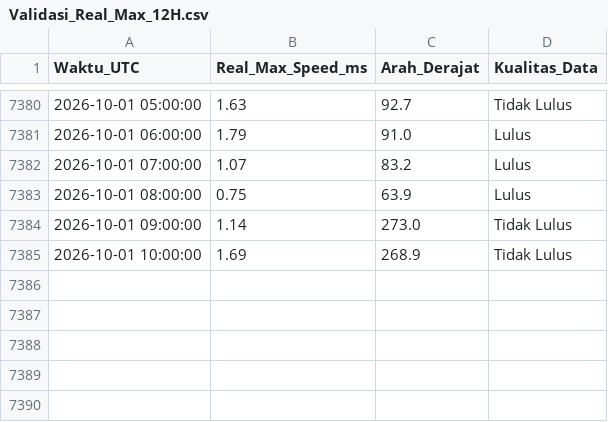
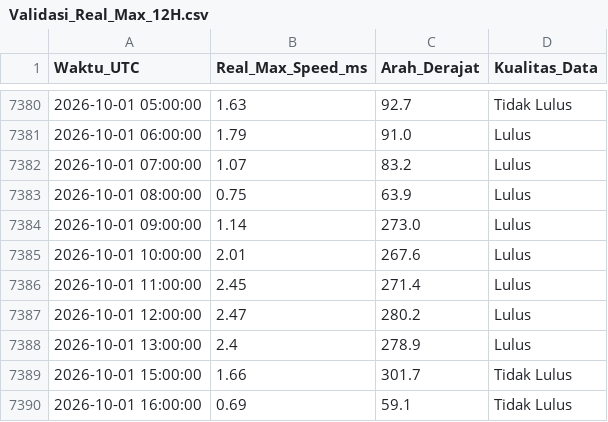
Before and after one commit to Umarhaidaralfaruq/MARLIN-Marine-Current-Intelligence-System, a CSV file: Hasil_Validasi/Validasi_Real_Max_12H.csv, drawn as a sheet; only a part is shown, gaps mark what is left out.

```diff
--- a/Hasil_Validasi/Validasi_Real_Max_12H.csv
+++ b/Hasil_Validasi/Validasi_Real_Max_12H.csv
@@ -7383,3 +7383,8 @@ Waktu_UTC,Real_Max_Speed_ms,Arah_Derajat,Kualitas_Data
 2026-10-01 08:00:00,0.75,63.9,Lulus
-2026-10-01 09:00:00,1.14,273.0,Tidak Lulus
-2026-10-01 10:00:00,1.69,268.9,Tidak Lulus
+2026-10-01 09:00:00,1.14,273.0,Lulus
+2026-10-01 10:00:00,2.01,267.6,Lulus
+2026-10-01 11:00:00,2.45,271.4,Lulus
+2026-10-01 12:00:00,2.47,280.2,Lulus
+2026-10-01 13:00:00,2.4,278.9,Lulus
+2026-10-01 15:00:00,1.66,301.7,Tidak Lulus
+2026-10-01 16:00:00,0.69,59.1,Tidak Lulus
```
